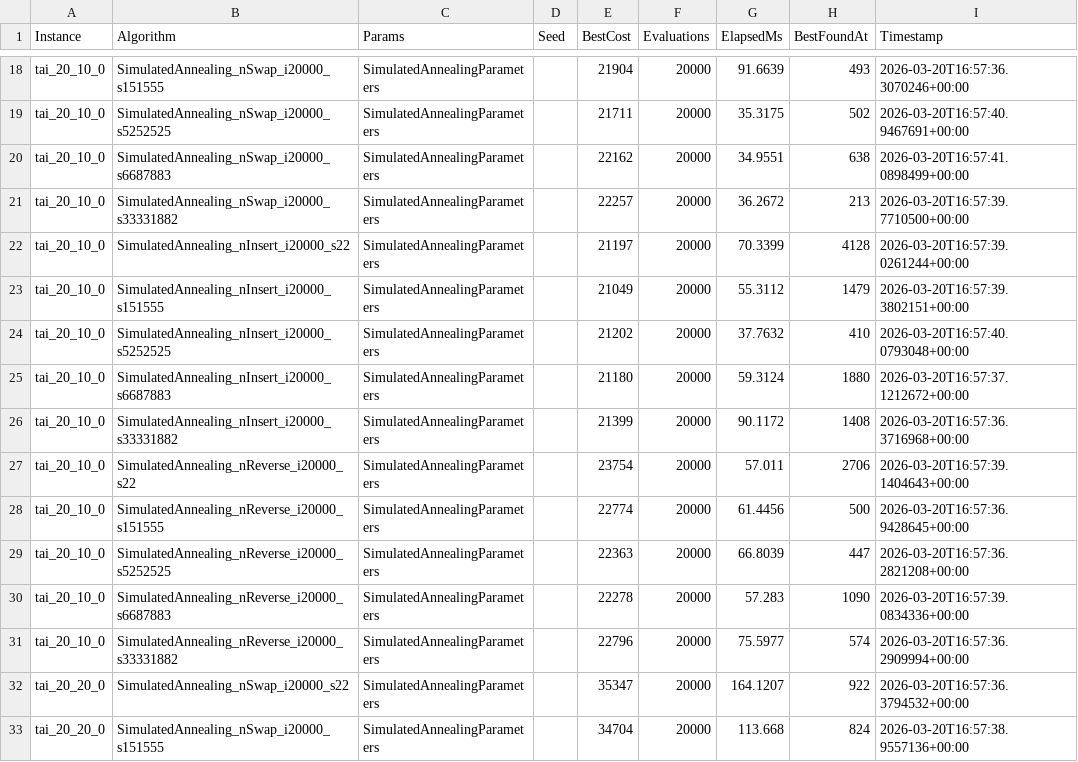
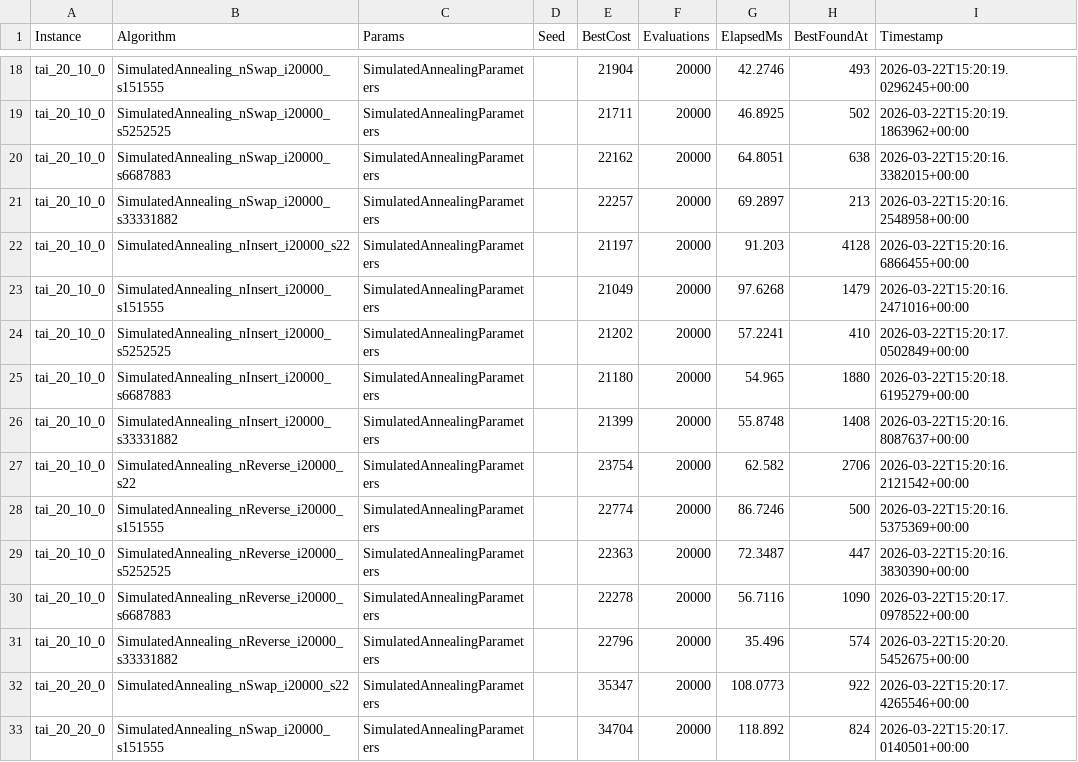
Before and after one commit to CichySA/Optimization_methods, a CSV file: Experiments/tai_all_default_simulatedannealing_neighbors_seed/experiment_results.csv, drawn as a sheet; only a part is shown, gaps mark what is left out; the diff covers the shown part only; the diff names each change by its address in the sheet, - before the commit and + after, or states it on an @@ line.

```diff
--- a/Experiments/tai_all_default_simulatedannealing_neighbors_seed/experiment_results.csv
+++ b/Experiments/tai_all_default_simulatedannealing_neighbors_seed/experiment_results.csv
-G18 (ElapsedMs): 91.6639
+G18 (ElapsedMs): 42.2746
-I18 (Timestamp): 2026-03-20T16:57:36.3070246+00:00
+I18 (Timestamp): 2026-03-22T15:20:19.0296245+00:00
-G19 (ElapsedMs): 35.3175
+G19 (ElapsedMs): 46.8925
-I19 (Timestamp): 2026-03-20T16:57:40.9467691+00:00
+I19 (Timestamp): 2026-03-22T15:20:19.1863962+00:00
-G20 (ElapsedMs): 34.9551
+G20 (ElapsedMs): 64.8051
-I20 (Timestamp): 2026-03-20T16:57:41.0898499+00:00
+I20 (Timestamp): 2026-03-22T15:20:16.3382015+00:00
-G21 (ElapsedMs): 36.2672
+G21 (ElapsedMs): 69.2897
-I21 (Timestamp): 2026-03-20T16:57:39.7710500+00:00
+I21 (Timestamp): 2026-03-22T15:20:16.2548958+00:00
-G22 (ElapsedMs): 70.3399
+G22 (ElapsedMs): 91.203
-I22 (Timestamp): 2026-03-20T16:57:39.0261244+00:00
+I22 (Timestamp): 2026-03-22T15:20:16.6866455+00:00
-G23 (ElapsedMs): 55.3112
+G23 (ElapsedMs): 97.6268
-I23 (Timestamp): 2026-03-20T16:57:39.3802151+00:00
+I23 (Timestamp): 2026-03-22T15:20:16.2471016+00:00
-G24 (ElapsedMs): 37.7632
+G24 (ElapsedMs): 57.2241
-I24 (Timestamp): 2026-03-20T16:57:40.0793048+00:00
+I24 (Timestamp): 2026-03-22T15:20:17.0502849+00:00
-G25 (ElapsedMs): 59.3124
+G25 (ElapsedMs): 54.965
-I25 (Timestamp): 2026-03-20T16:57:37.1212672+00:00
+I25 (Timestamp): 2026-03-22T15:20:18.6195279+00:00
-G26 (ElapsedMs): 90.1172
+G26 (ElapsedMs): 55.8748
-I26 (Timestamp): 2026-03-20T16:57:36.3716968+00:00
+I26 (Timestamp): 2026-03-22T15:20:16.8087637+00:00
-G27 (ElapsedMs): 57.011
+G27 (ElapsedMs): 62.582
-I27 (Timestamp): 2026-03-20T16:57:39.1404643+00:00
+I27 (Timestamp): 2026-03-22T15:20:16.2121542+00:00
-G28 (ElapsedMs): 61.4456
+G28 (ElapsedMs): 86.7246
-I28 (Timestamp): 2026-03-20T16:57:36.9428645+00:00
+I28 (Timestamp): 2026-03-22T15:20:16.5375369+00:00
-G29 (ElapsedMs): 66.8039
+G29 (ElapsedMs): 72.3487
-I29 (Timestamp): 2026-03-20T16:57:36.2821208+00:00
+I29 (Timestamp): 2026-03-22T15:20:16.3830390+00:00
-G30 (ElapsedMs): 57.283
+G30 (ElapsedMs): 56.7116
-I30 (Timestamp): 2026-03-20T16:57:39.0834336+00:00
+I30 (Timestamp): 2026-03-22T15:20:17.0978522+00:00
-G31 (ElapsedMs): 75.5977
+G31 (ElapsedMs): 35.496
-I31 (Timestamp): 2026-03-20T16:57:36.2909994+00:00
+I31 (Timestamp): 2026-03-22T15:20:20.5452675+00:00
-G32 (ElapsedMs): 164.1207
+G32 (ElapsedMs): 108.0773
-I32 (Timestamp): 2026-03-20T16:57:36.3794532+00:00
+I32 (Timestamp): 2026-03-22T15:20:17.4265546+00:00
-G33 (ElapsedMs): 113.668
+G33 (ElapsedMs): 118.892
-I33 (Timestamp): 2026-03-20T16:57:38.9557136+00:00
+I33 (Timestamp): 2026-03-22T15:20:17.0140501+00:00
```
Also changed, not shown: 148 edited cells elsewhere in this file, 44 other files.
